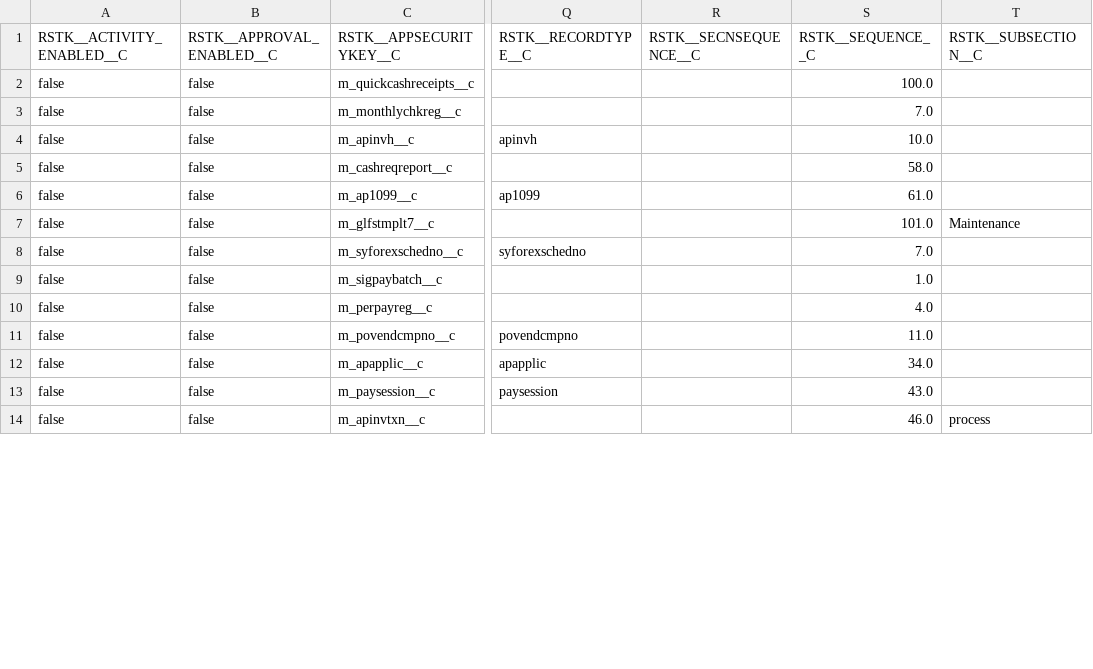
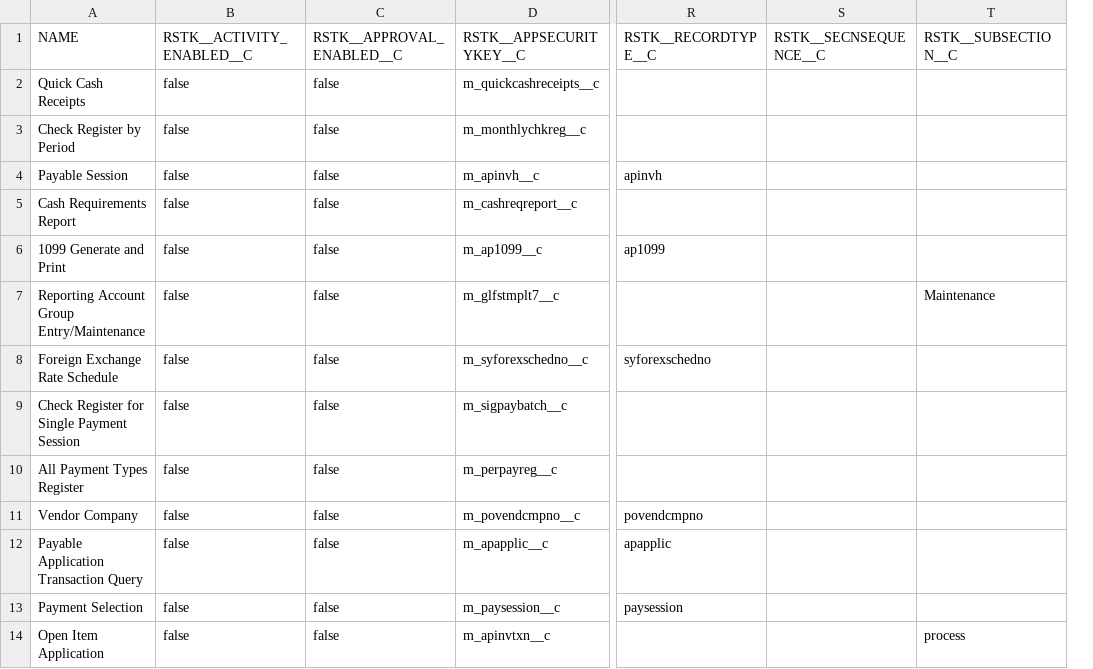
Before and after one commit to kvasatkar/technical-support, a CSV file: Rootstock Financials/Releases/Winter 2019/Manual Steps/menu_19.106.csv, drawn as a sheet; only a part is shown, gaps mark what is left out; removed rows and columns are numbered as before the commit, all else as after; the diff names each change by its address in the sheet, - before the commit and + after, or states it on an @@ line.

Commit message:
Added Name field

```diff
--- a/Rootstock Financials/Releases/Winter 2019/Manual Steps/menu_19.106.csv
+++ b/Rootstock Financials/Releases/Winter 2019/Manual Steps/menu_19.106.csv
+column A (NAME), rows 2-14: Quick Cash Receipts | Check Register by Period | Payable Session | Cash Requirements Report | 1099 Generate and Print | Reporting Account Group Entry/Maintenance | Foreign Exchange Rate Schedule | Check Register for Single Payment Session | All Payment Types Register | Vendor Company | Payable Application Transaction Query | Payment Selection | Open Item Application
-column S (RSTK__SEQUENCE__C), rows 2-14: 100.0 | 7.0 | 10.0 | 58.0 | 61.0 | 101.0 | 7.0 | 1.0 | 4.0 | 11.0 | 34.0 | 43.0 | 46.0
```
